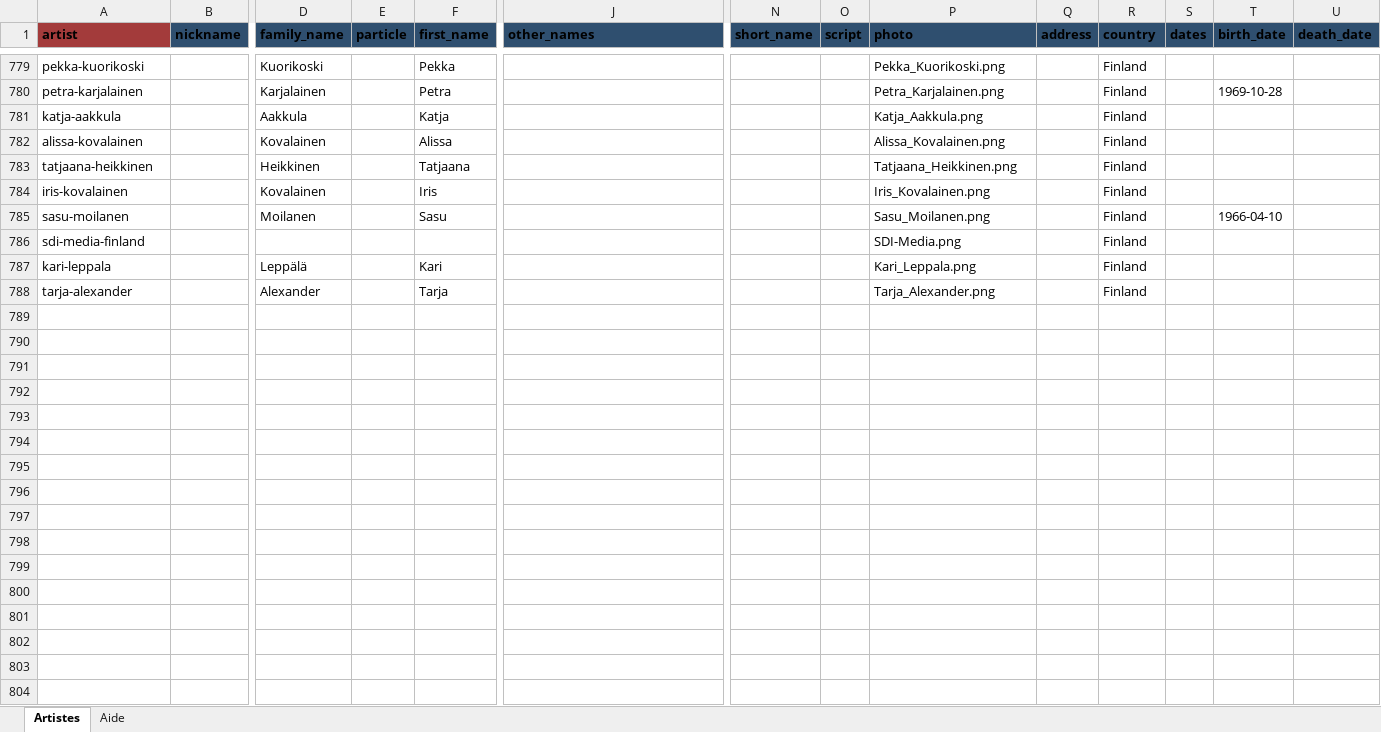
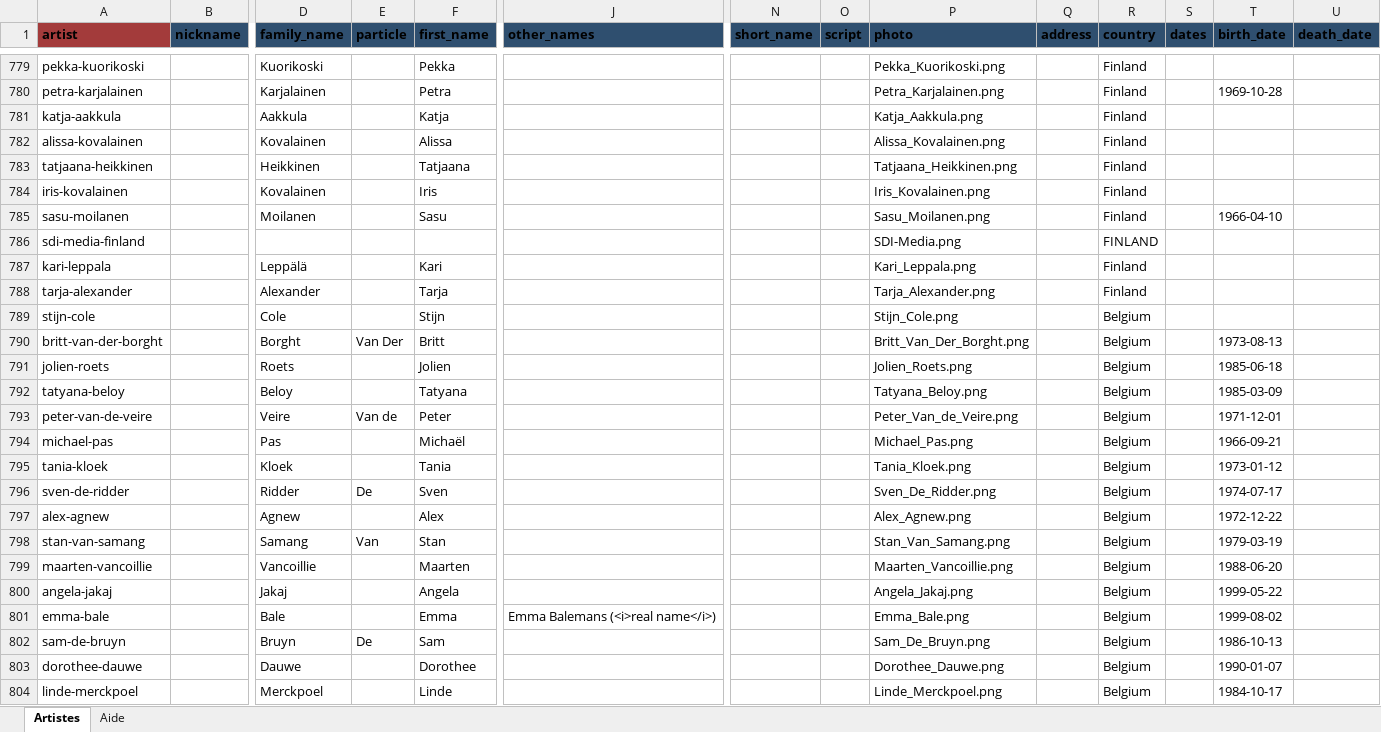
Before and after one commit to CHARGUIGOU/charguigou.github.io, an Excel workbook: _data/artists.xlsx, sheet Artistes, drawn as a sheet; only a part is shown, gaps mark what is left out; values as stored, in another font and other column widths than the file's, no borders; charts and pictures and conditional formats not drawn; rows hold the shown columns only; the diff covers the shown part only; the diff names each change by its address in the sheet, - before the commit and + after, or states it on an @@ line.

Commit message:
Add files via upload

```diff
--- a/_data/artists.xlsx (sheet Artistes)
+++ b/_data/artists.xlsx (sheet Artistes)
-R786 (country): Finland
+R786 (country): FINLAND
+row 789: stijn-cole |  | Cole |  | Stijn |  |  |  | Stijn_Cole.png |  | Belgium
+row 790: britt-van-der-borght |  | Borght | Van Der | Britt |  |  |  | Britt_Van_Der_Borght.png |  | Belgium |  | 1973-08-13
+row 791: jolien-roets |  | Roets |  | Jolien |  |  |  | Jolien_Roets.png |  | Belgium |  | 1985-06-18
+row 792: tatyana-beloy |  | Beloy |  | Tatyana |  |  |  | Tatyana_Beloy.png |  | Belgium |  | 1985-03-09
+row 793: peter-van-de-veire |  | Veire | Van de | Peter |  |  |  | Peter_Van_de_Veire.png |  | Belgium |  | 1971-12-01
+row 794: michael-pas |  | Pas |  | Michaël |  |  |  | Michael_Pas.png |  | Belgium |  | 1966-09-21
+row 795: tania-kloek |  | Kloek |  | Tania |  |  |  | Tania_Kloek.png |  | Belgium |  | 1973-01-12
+row 796: sven-de-ridder |  | Ridder | De | Sven |  |  |  | Sven_De_Ridder.png |  | Belgium |  | 1974-07-17
+row 797: alex-agnew |  | Agnew |  | Alex |  |  |  | Alex_Agnew.png |  | Belgium |  | 1972-12-22
+row 798: stan-van-samang |  | Samang | Van | Stan |  |  |  | Stan_Van_Samang.png |  | Belgium |  | 1979-03-19
+row 799: maarten-vancoillie |  | Vancoillie |  | Maarten |  |  |  | Maarten_Vancoillie.png |  | Belgium |  | 1988-06-20
+row 800: angela-jakaj |  | Jakaj |  | Angela |  |  |  | Angela_Jakaj.png |  | Belgium |  | 1999-05-22
+row 801: emma-bale |  | Bale |  | Emma | Emma Balemans (<i>real name</i>) |  |  | Emma_Bale.png |  | Belgium |  | 1999-08-02
+row 802: sam-de-bruyn |  | Bruyn | De | Sam |  |  |  | Sam_De_Bruyn.png |  | Belgium |  | 1986-10-13
+row 803: dorothee-dauwe |  | Dauwe |  | Dorothee |  |  |  | Dorothee_Dauwe.png |  | Belgium |  | 1990-01-07
+row 804: linde-merckpoel |  | Merckpoel |  | Linde |  |  |  | Linde_Merckpoel.png |  | Belgium |  | 1984-10-17
```
Also changed, not shown: 38 added rows and 2 edited cells elsewhere in this sheet.
